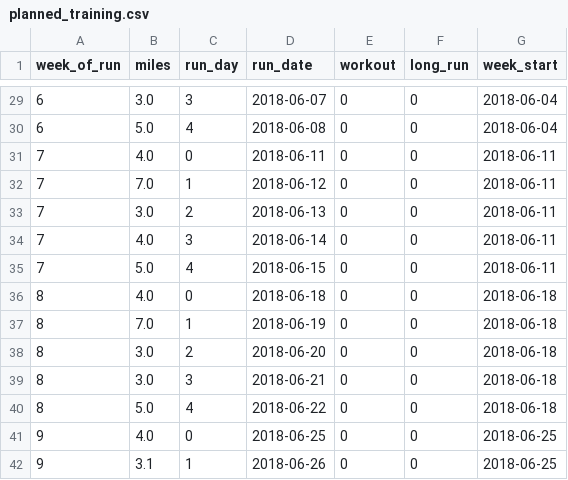
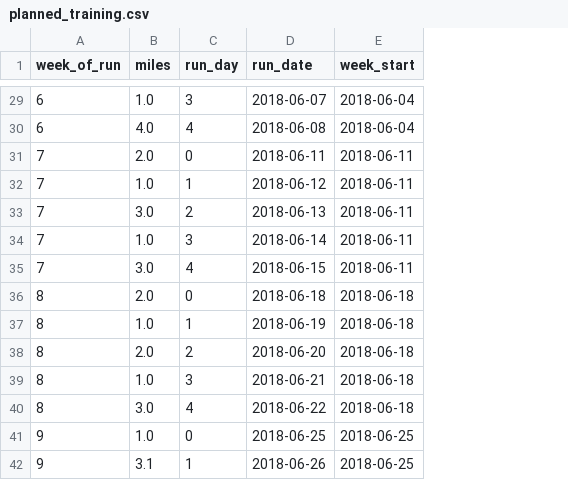
Before and after one commit to ajhoward7/xcelerate, a CSV file: code/main/users/alex/planned_training.csv, drawn as a sheet; only a part is shown, gaps mark what is left out; removed rows and columns are numbered as before the commit, all else as after; the diff covers the shown part only; the diff names each change by its address in the sheet, - before the commit and + after, or states it on an @@ line.

```diff
--- a/code/main/users/alex/planned_training.csv
+++ b/code/main/users/alex/planned_training.csv
-column E (workout), rows 29-42: all 0
-column F (long_run), rows 29-42: all 0
-B29 (miles): 3.0
+B29 (miles): 1.0
-B30 (miles): 5.0
+B30 (miles): 4.0
-B31 (miles): 4.0
+B31 (miles): 2.0
-B32 (miles): 7.0
+B32 (miles): 1.0
-B34 (miles): 4.0
+B34 (miles): 1.0
-B35 (miles): 5.0
+B35 (miles): 3.0
-B36 (miles): 4.0
+B36 (miles): 2.0
-B37 (miles): 7.0
+B37 (miles): 1.0
-B38 (miles): 3.0
+B38 (miles): 2.0
-B39 (miles): 3.0
+B39 (miles): 1.0
-B40 (miles): 5.0
+B40 (miles): 3.0
-B41 (miles): 4.0
+B41 (miles): 1.0
```
Also changed, not shown: 2 added rows, 2 removed rows and 24 edited cells elsewhere in this file, 3 other files.
